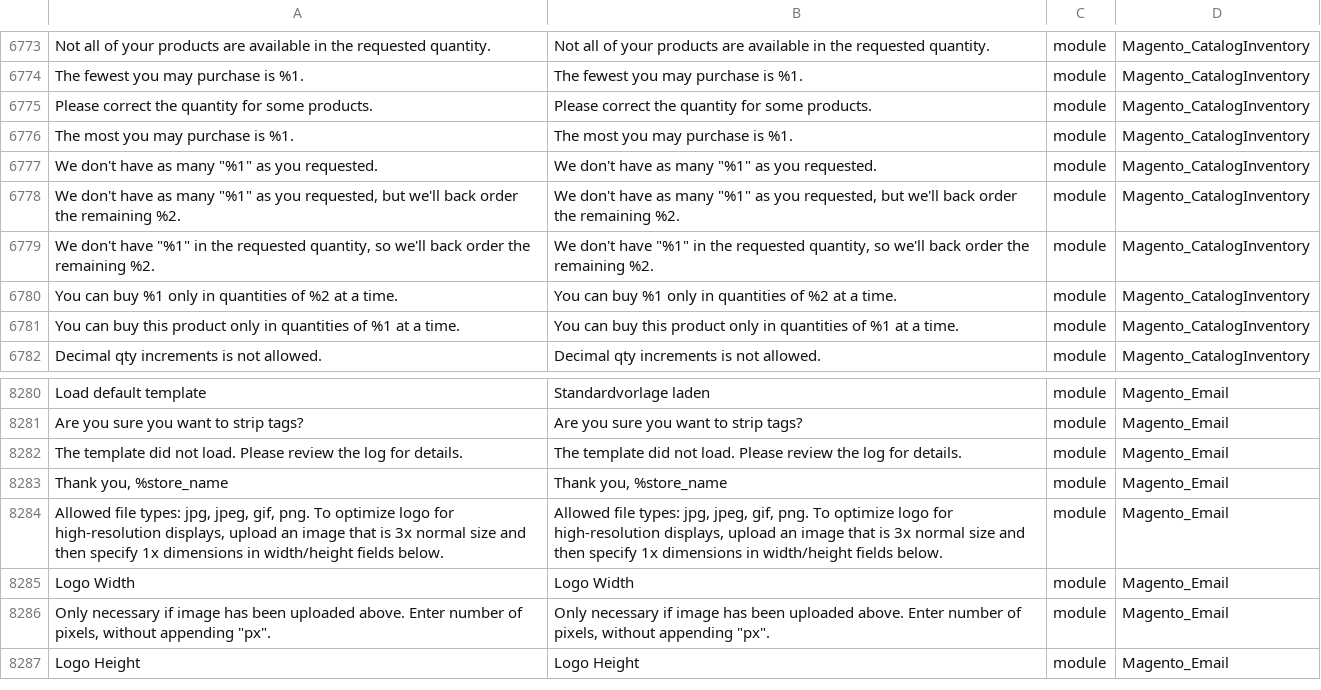
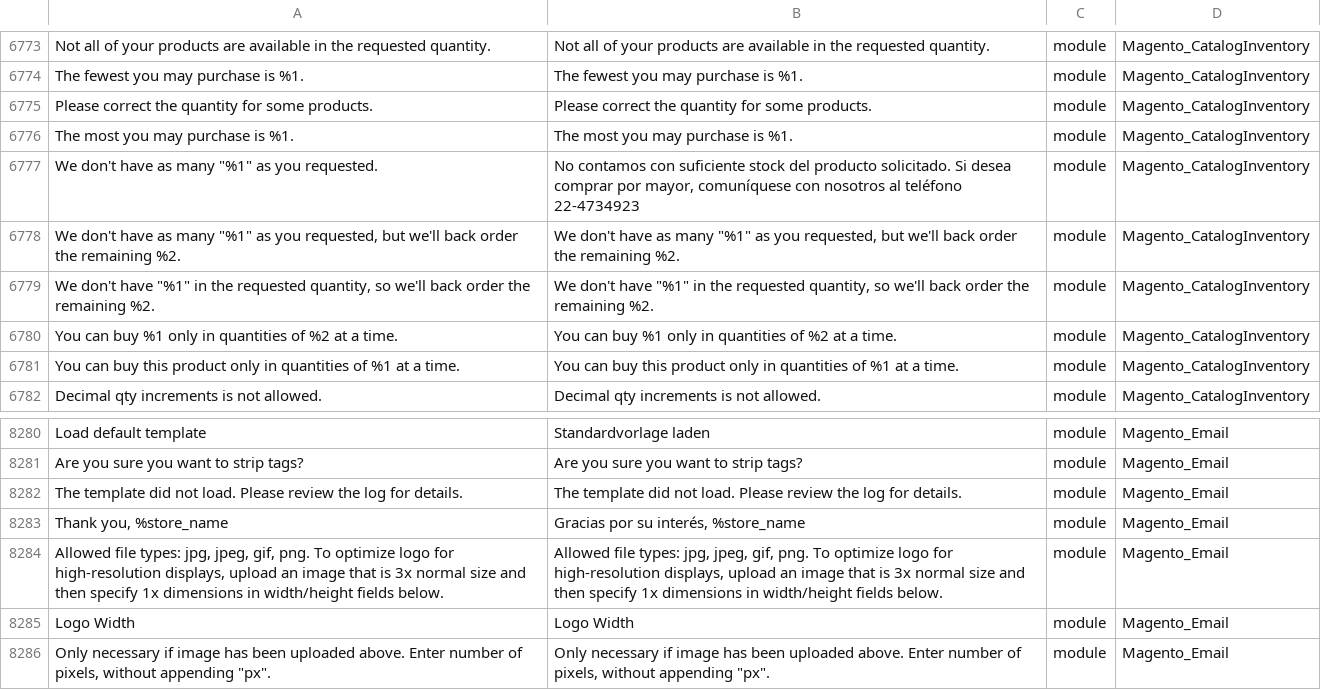
Before and after one commit to xpec-eestrada/wa2, a CSV file: i18n/xpectrum/es_cl/es_CL.csv, drawn as a sheet; only a part is shown, gaps mark what is left out; the shorter side is filled out with more unchanged rows; the diff covers the shown part only.

```diff
--- a/i18n/xpectrum/es_cl/es_CL.csv
+++ b/i18n/xpectrum/es_cl/es_CL.csv
@@ -6776,3 +6776,3 @@
 "The most you may purchase is %1.","The most you may purchase is %1.","module","Magento_CatalogInventory"
-"We don't have as many ""%1"" as you requested.","We don't have as many ""%1"" as you requested.","module","Magento_CatalogInventory"
+"We don't have as many ""%1"" as you requested.","No contamos con suficiente stock del producto solicitado. Si desea comprar por mayor, comuníquese con nosotros al teléfono 22-4734923","module","Magento_CatalogInventory"
 "We don't have as many ""%1"" as you requested, but we'll back order the remaining %2.","We don't have as many ""%1"" as you requested, but we'll back order the remaining %2.","module","Magento_CatalogInventory"
@@ -8282,3 +8282,3 @@
 "The template did not load. Please review the log for details.","The template did not load. Please review the log for details.","module","Magento_Email"
-"Thank you, %store_name","Thank you, %store_name","module","Magento_Email"
+"Thank you, %store_name","Gracias por su interés, %store_name","module","Magento_Email"
 "Allowed file types: jpg, jpeg, gif, png. To optimize logo for high-resolution displays, upload an image that is 3x normal size and then specify 1x dimensions in width/height fields below.","Allowed file types: jpg, jpeg, gif, png. To optimize logo for high-resolution displays, upload an image that is 3x normal size and then specify 1x dimensions in width/height fields below.","module","Magento_Email"
```
Also changed, not shown: 6 edited cells elsewhere in this file, 1 other file.
